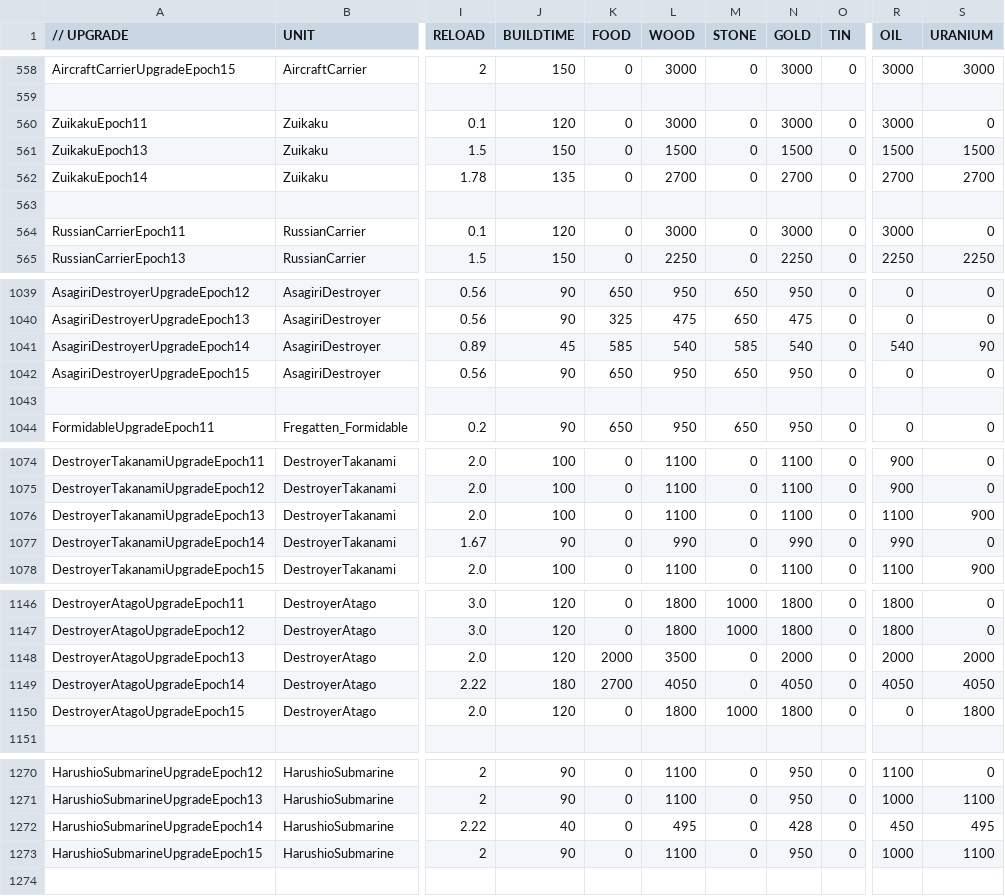
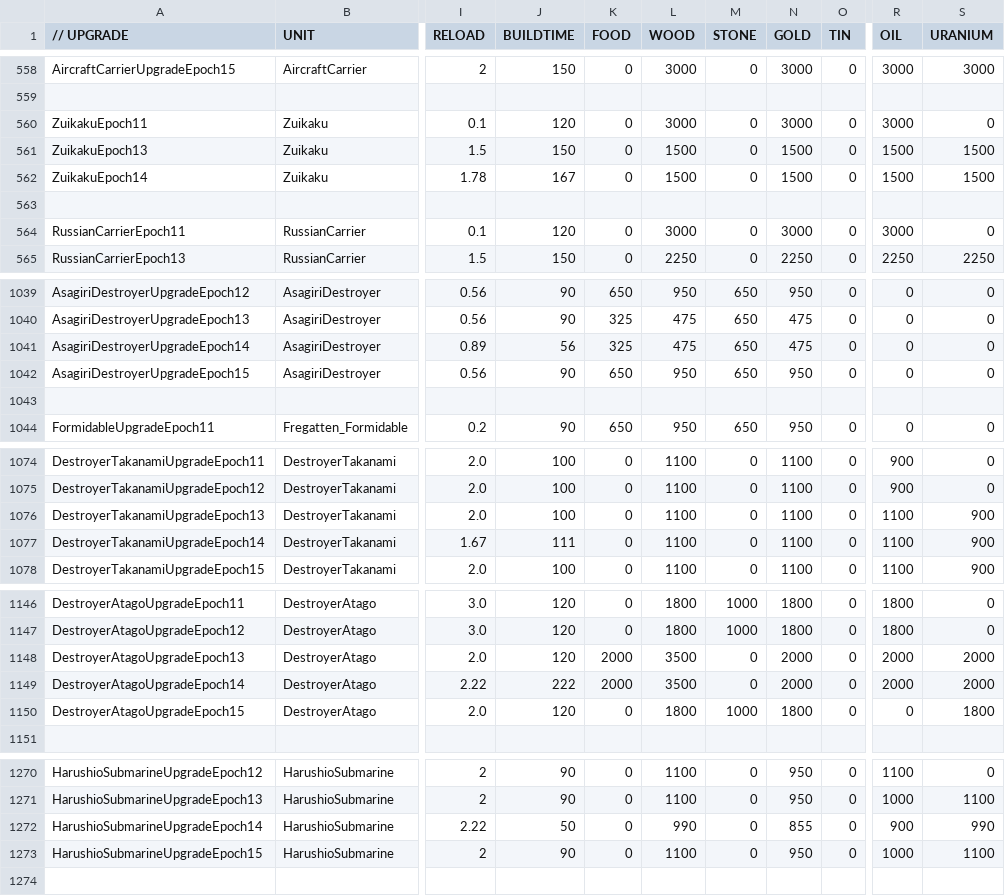
Before and after one commit to luojiang419/ee2, a CSV file: game-metadata/EE2X_db/TechTree/upgrade_unittypes.csv, drawn as a sheet; only a part is shown, gaps mark what is left out; the diff names each change by its address in the sheet, - before the commit and + after, or states it on an @@ line.

```diff
--- a/game-metadata/EE2X_db/TechTree/upgrade_unittypes.csv
+++ b/game-metadata/EE2X_db/TechTree/upgrade_unittypes.csv
-J562 (BUILDTIME): 135
+J562 (BUILDTIME): 167
-L562 (WOOD): 2700
+L562 (WOOD): 1500
-N562 (GOLD): 2700
+N562 (GOLD): 1500
-R562 (OIL): 2700
+R562 (OIL): 1500
-S562 (URANIUM): 2700
+S562 (URANIUM): 1500
-J1041 (BUILDTIME): 45
+J1041 (BUILDTIME): 56
-K1041 (FOOD): 585
+K1041 (FOOD): 325
-L1041 (WOOD): 540
+L1041 (WOOD): 475
-M1041 (STONE): 585
+M1041 (STONE): 650
-N1041 (GOLD): 540
+N1041 (GOLD): 475
-R1041 (OIL): 540
+R1041 (OIL): 0
-S1041 (URANIUM): 90
+S1041 (URANIUM): 0
-J1077 (BUILDTIME): 90
+J1077 (BUILDTIME): 111
-L1077 (WOOD): 990
+L1077 (WOOD): 1100
-N1077 (GOLD): 990
+N1077 (GOLD): 1100
-R1077 (OIL): 990
+R1077 (OIL): 1100
-S1077 (URANIUM): 0
+S1077 (URANIUM): 900
-J1149 (BUILDTIME): 180
+J1149 (BUILDTIME): 222
-K1149 (FOOD): 2700
+K1149 (FOOD): 2000
-L1149 (WOOD): 4050
+L1149 (WOOD): 3500
-N1149 (GOLD): 4050
+N1149 (GOLD): 2000
-R1149 (OIL): 4050
+R1149 (OIL): 2000
-S1149 (URANIUM): 4050
+S1149 (URANIUM): 2000
-J1272 (BUILDTIME): 40
+J1272 (BUILDTIME): 50
-L1272 (WOOD): 495
+L1272 (WOOD): 990
-N1272 (GOLD): 428
+N1272 (GOLD): 855
-R1272 (OIL): 450
+R1272 (OIL): 900
-S1272 (URANIUM): 495
+S1272 (URANIUM): 990
```
Also changed, not shown: 3 other files.
